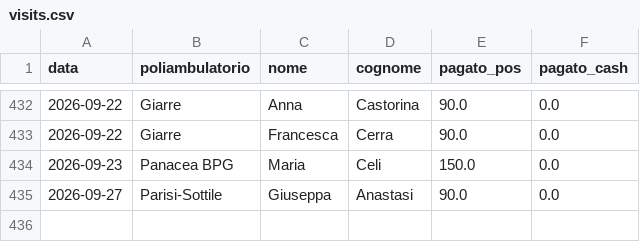
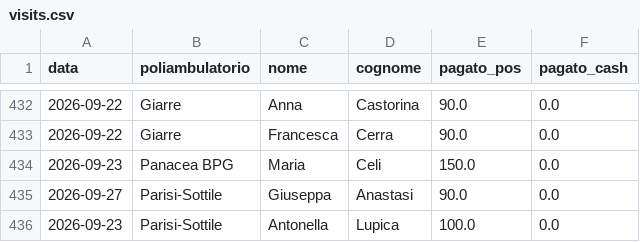
Before and after one commit to rlicordari/report_privato, a CSV file: data/visits.csv, drawn as a sheet; only a part is shown, gaps mark what is left out; the diff names each change by its address in the sheet, - before the commit and + after, or states it on an @@ line.

Commit message:
Visita: Lupica Antonella @ Parisi-Sottile (2026-09-23)

```diff
--- a/data/visits.csv
+++ b/data/visits.csv
+row 436: 2026-09-23 | Parisi-Sottile | Antonella | Lupica | 100.0 | 0.0
```
